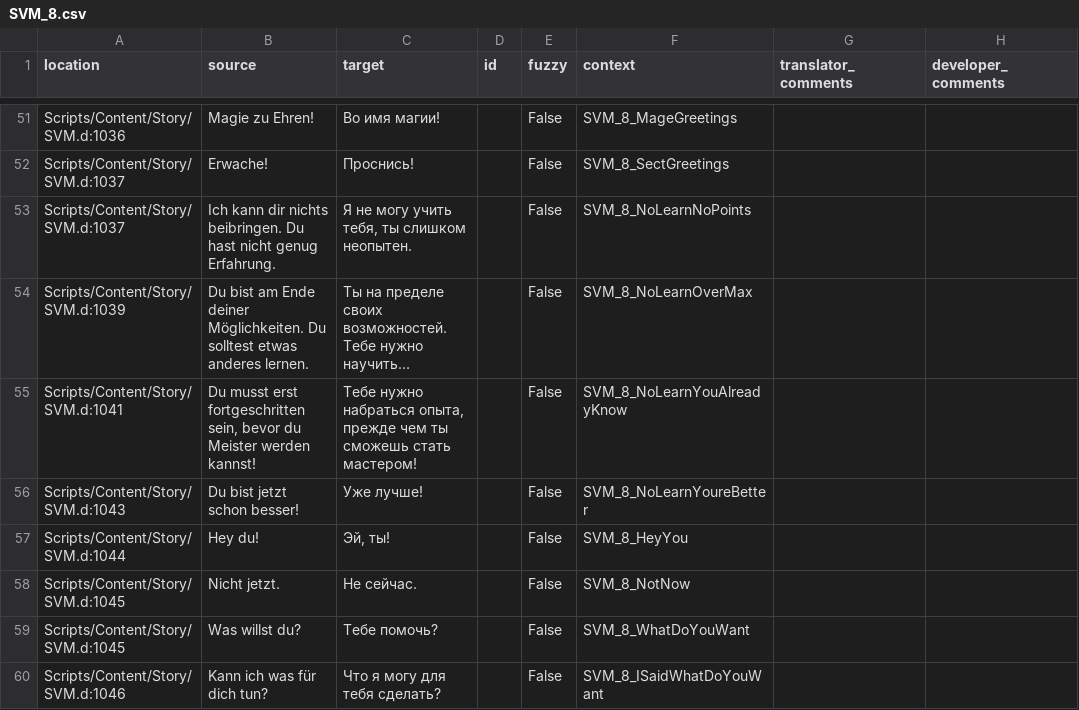
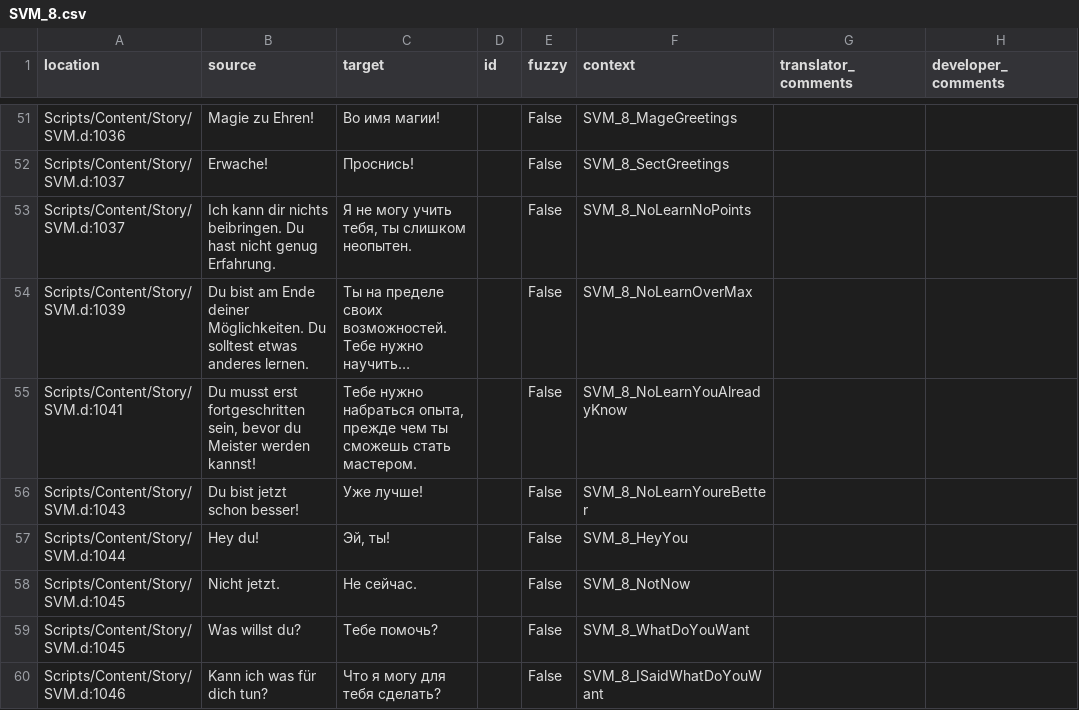
Before and after one commit to auronen/Gothic-Sequel-localization, a CSV file: .translations/ru/SVM_8.csv, drawn as a sheet; only a part is shown, gaps mark what is left out; long unchanged cells end in …; the diff names each change by its address in the sheet, - before the commit and + after, or states it on an @@ line.

Commit message:
Translated using Weblate (Russian)
Currently translated at 100.0% (105 of 105 strings)

Translation: Gothic Sequel/SVM_8
Translate-URL: http://weblate.cokoliv.eu/projects/gothic-sequel/svm_8/ru/

```diff
--- a/.translations/ru/SVM_8.csv
+++ b/.translations/ru/SVM_8.csv
-C55 (target): …сможешь стать мастером!
+C55 (target): …сможешь стать мастером.
```
